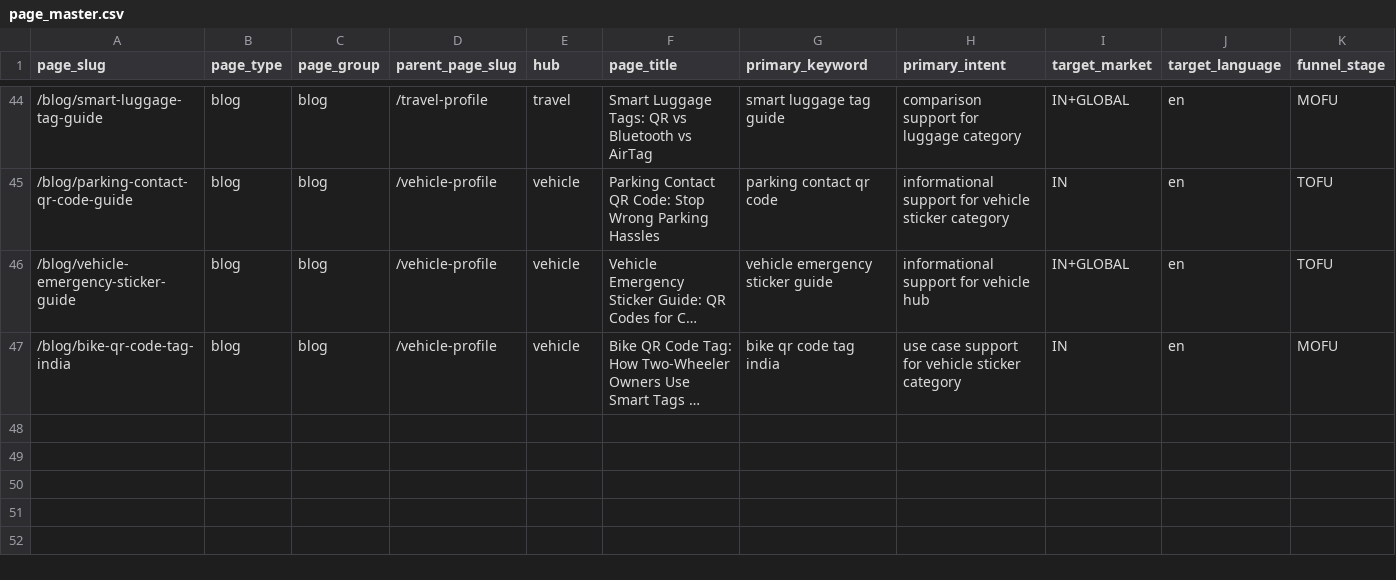
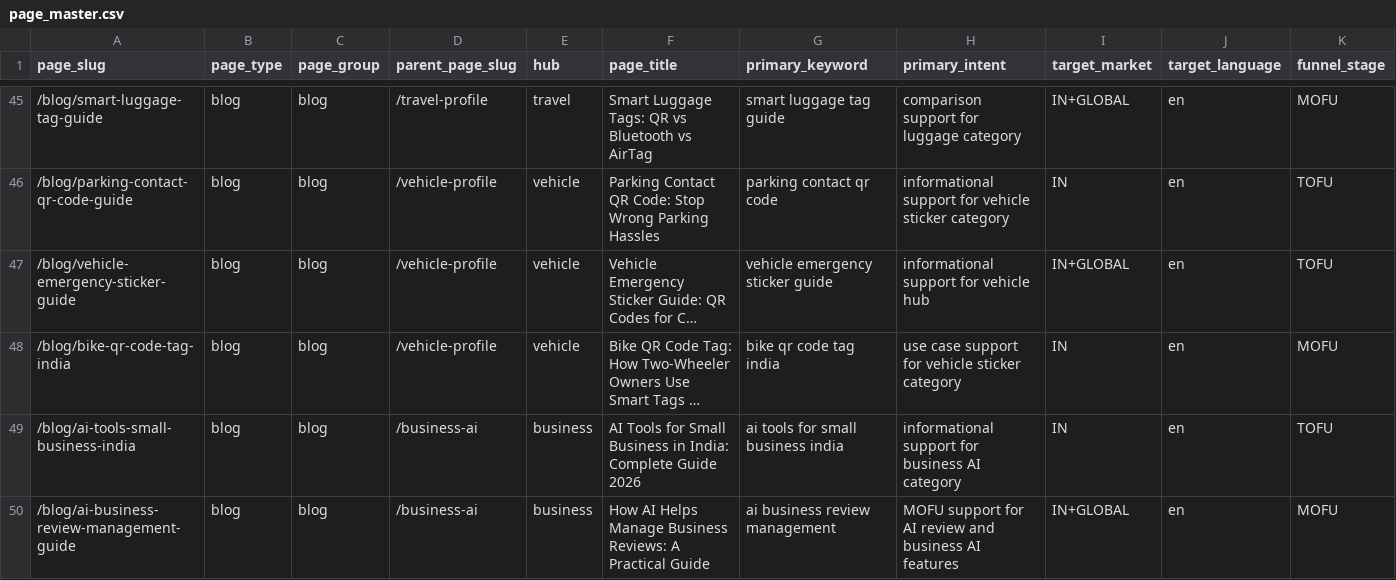
Before and after one commit to vedantacore-admin/profiletap-seo-os, a CSV file: data/pages/page_master.csv, drawn as a sheet; only a part is shown, gaps mark what is left out; long unchanged cells end in …; rows hold the shown columns only; the diff covers the shown part only; the diff names each change by its address in the sheet, - before the commit and + after, or states it on an @@ line.

```diff
--- a/data/pages/page_master.csv
+++ b/data/pages/page_master.csv
+row 49: /blog/ai-tools-small-business-india | blog | blog | /business-ai | business | AI Tools for Small Business in India: Complete Guide 2026 | ai tools for small business india | informational support for business AI category | IN | en | TOFU
+row 50: /blog/ai-business-review-management-guide | blog | blog | /business-ai | business | How AI Helps Manage Business Reviews: A Practical Guide | ai business review management | MOFU support for AI review and business AI features | IN+GLOBAL | en | MOFU
```
Also changed, not shown: 2 added rows and 3 edited cells elsewhere in this file, data/content/content_calendar.csv, data/keywords/execution_seo_master.csv, 9 other files.
